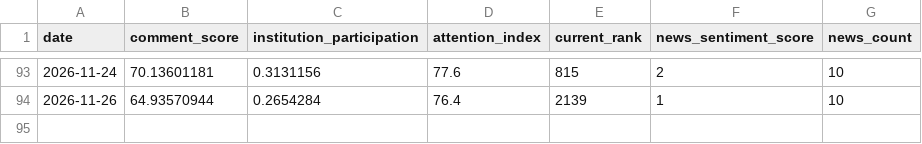
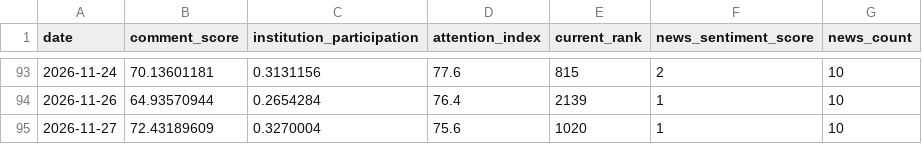
Before and after one commit to shichuhao/sangfor_stock_prediction, a CSV file: data/sentiment.csv, drawn as a sheet; only a part is shown, gaps mark what is left out.

```diff
--- a/data/sentiment.csv
+++ b/data/sentiment.csv
@@ -94 +94,2 @@
 2026-11-26,64.93570944,0.2654284,76.4,2139,1,10
+2026-11-27,72.43189609,0.3270004,75.6,1020,1,10
```
Also changed, not shown: data/history.csv, data/index.csv, 2 other files.
